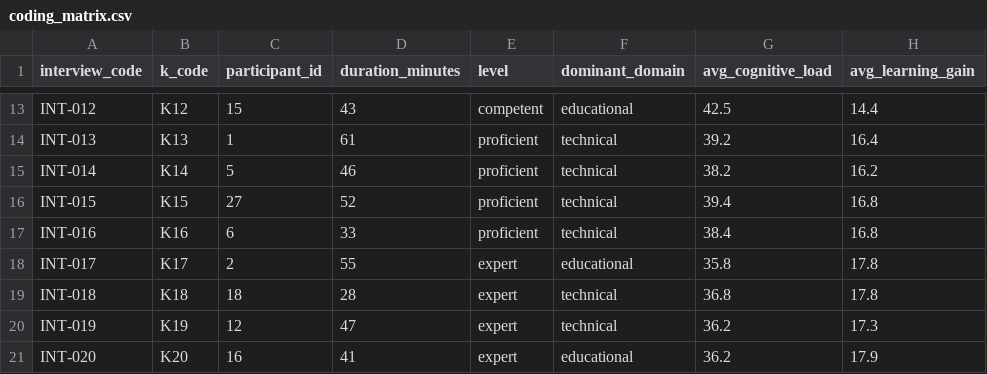
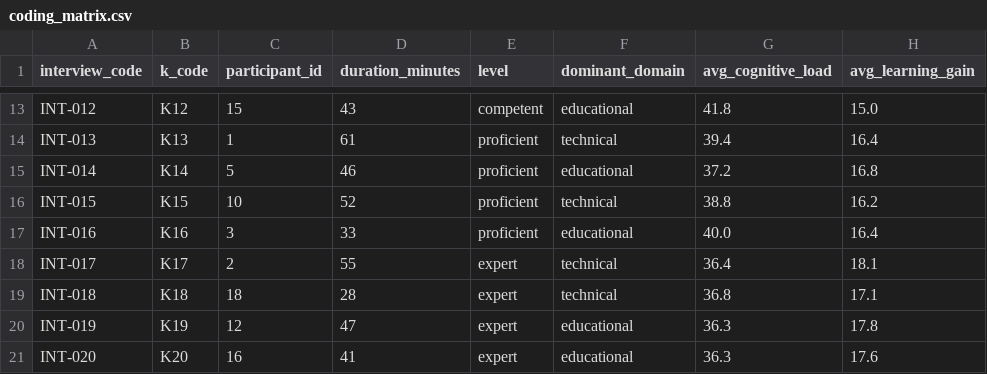
Before and after one commit to olcaycoban/pidl-research, a CSV file: data/interviews/coding_matrix.csv, drawn as a sheet; only a part is shown, gaps mark what is left out; the diff covers the shown part only; the diff names each change by its address in the sheet, - before the commit and + after, or states it on an @@ line.

```diff
--- a/data/interviews/coding_matrix.csv
+++ b/data/interviews/coding_matrix.csv
-G13 (avg_cognitive_load): 42.5
+G13 (avg_cognitive_load): 41.8
-H13 (avg_learning_gain): 14.4
+H13 (avg_learning_gain): 15.0
-G14 (avg_cognitive_load): 39.2
+G14 (avg_cognitive_load): 39.4
-F15 (dominant_domain): technical
+F15 (dominant_domain): educational
-G15 (avg_cognitive_load): 38.2
+G15 (avg_cognitive_load): 37.2
-H15 (avg_learning_gain): 16.2
+H15 (avg_learning_gain): 16.8
-C16 (participant_id): 27
+C16 (participant_id): 10
-G16 (avg_cognitive_load): 39.4
+G16 (avg_cognitive_load): 38.8
-H16 (avg_learning_gain): 16.8
+H16 (avg_learning_gain): 16.2
-C17 (participant_id): 6
+C17 (participant_id): 3
-F17 (dominant_domain): technical
+F17 (dominant_domain): educational
-G17 (avg_cognitive_load): 38.4
+G17 (avg_cognitive_load): 40.0
-H17 (avg_learning_gain): 16.8
+H17 (avg_learning_gain): 16.4
-F18 (dominant_domain): educational
+F18 (dominant_domain): technical
-G18 (avg_cognitive_load): 35.8
+G18 (avg_cognitive_load): 36.4
-H18 (avg_learning_gain): 17.8
+H18 (avg_learning_gain): 18.1
-H19 (avg_learning_gain): 17.8
+H19 (avg_learning_gain): 17.1
-F20 (dominant_domain): technical
+F20 (dominant_domain): educational
-G20:G21 (avg_cognitive_load): 36.2
+G20:G21 (avg_cognitive_load): 36.3
-H20 (avg_learning_gain): 17.3
+H20 (avg_learning_gain): 17.8
-H21 (avg_learning_gain): 17.9
+H21 (avg_learning_gain): 17.6
```
Also changed, not shown: 31 edited cells elsewhere in this file, 25 other files.
